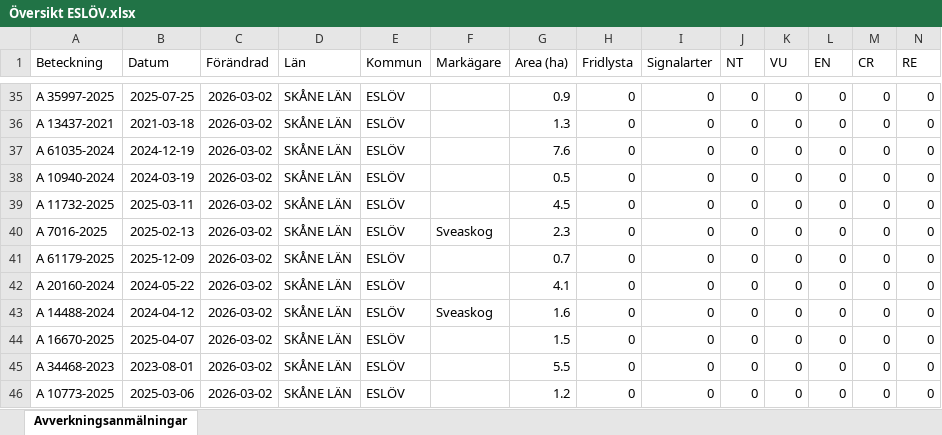
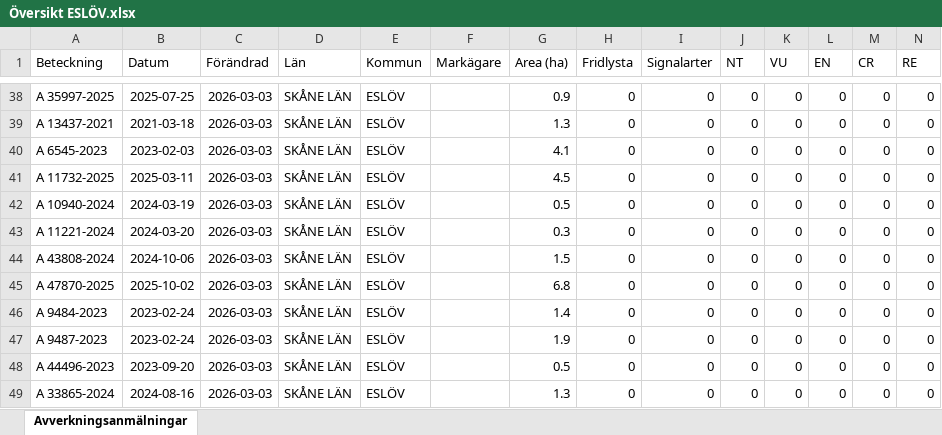
Before and after one commit to klasma/Logging_1285, an Excel workbook: Översikt ESLÖV.xlsx, sheet Avverkningsanmälningar, drawn as a sheet; only a part is shown, gaps mark what is left out; values as stored, in another font and other column widths than the file's, no borders; removed rows and columns are numbered as before the commit, all else as after; rows hold the shown columns only; the diff covers the shown part only; the diff names each change by its address in the sheet, - before the commit and + after, or states it on an @@ line.

```diff
--- a/Översikt ESLÖV.xlsx (sheet Avverkningsanmälningar)
+++ b/Översikt ESLÖV.xlsx (sheet Avverkningsanmälningar)
-C38:C40 (Förändrad): 2026-03-02
+C38:C40 (Förändrad): 2026-03-03
-A40 (Beteckning): A 61035-2024
+A40 (Beteckning): A 6545-2023
-B40 (Datum): 2024-12-19
+B40 (Datum): 2023-02-03
-G40 (Area (ha)): 7.6
+G40 (Area (ha)): 4.1
+row 41: A 11732-2025 | 2025-03-11 | 2026-03-03 | SKÅNE LÄN | ESLÖV |  | 4.5 | 0 | 0 | 0 | 0 | 0 | 0 | 0
-C42:C46 (Förändrad): 2026-03-02
+C42:C46 (Förändrad): 2026-03-03
-A43 (Beteckning): A 11732-2025
+A43 (Beteckning): A 11221-2024
-B43 (Datum): 2025-03-11
+B43 (Datum): 2024-03-20
-G43 (Area (ha)): 4.5
+G43 (Area (ha)): 0.3
-A44 (Beteckning): A 7016-2025
+A44 (Beteckning): A 43808-2024
-B44 (Datum): 2025-02-13
+B44 (Datum): 2024-10-06
-F44 (Markägare): Sveaskog
+F44 (Markägare): (empty)
-G44 (Area (ha)): 2.3
+G44 (Area (ha)): 1.5
-A45 (Beteckning): A 61179-2025
+A45 (Beteckning): A 47870-2025
-B45 (Datum): 2025-12-09
+B45 (Datum): 2025-10-02
-G45 (Area (ha)): 0.7
+G45 (Area (ha)): 6.8
-A46 (Beteckning): A 20160-2024
+A46 (Beteckning): A 9484-2023
-B46 (Datum): 2024-05-22
+B46 (Datum): 2023-02-24
-G46 (Area (ha)): 4.1
+G46 (Area (ha)): 1.4
-row 43: A 14488-2024 | 2024-04-12 | 2026-03-02 | SKÅNE LÄN | ESLÖV | Sveaskog | 1.6 | 0 | 0 | 0 | 0 | 0 | 0 | 0
-A47 (Beteckning): A 16670-2025
+A47 (Beteckning): A 9487-2023
-B47 (Datum): 2025-04-07
+B47 (Datum): 2023-02-24
-C47:C49 (Förändrad): 2026-03-02
+C47:C49 (Förändrad): 2026-03-03
-G47 (Area (ha)): 1.5
+G47 (Area (ha)): 1.9
-A48 (Beteckning): A 34468-2023
+A48 (Beteckning): A 44496-2023
-B48 (Datum): 2023-08-01
+B48 (Datum): 2023-09-20
-G48 (Area (ha)): 5.5
+G48 (Area (ha)): 0.5
-A49 (Beteckning): A 10773-2025
+A49 (Beteckning): A 33865-2024
-B49 (Datum): 2025-03-06
+B49 (Datum): 2024-08-16
-G49 (Area (ha)): 1.2
+G49 (Area (ha)): 1.3
```
Also changed, not shown: 12 added rows, 12 removed rows and 128 edited cells elsewhere in this sheet, artfynd/A 1510-2024 artfynd.xlsx, artfynd/A 24802-2025 artfynd.xlsx, 28 other files.
